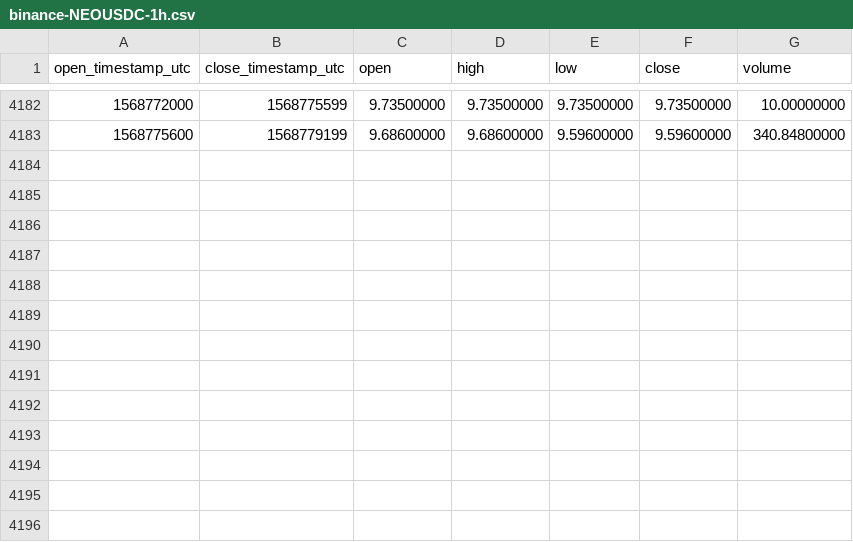
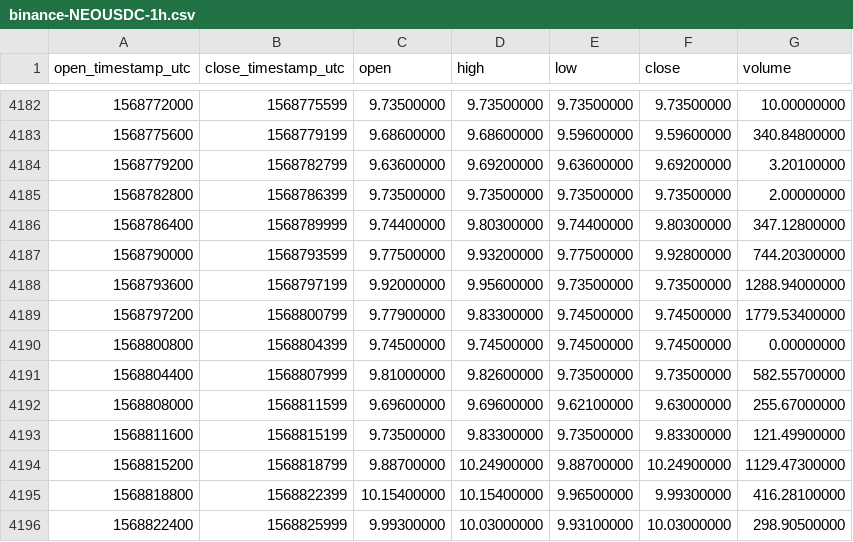
Before and after one commit to cryptobigbro/binance-NEOUSDC, a CSV file: binance-NEOUSDC-1h.csv, drawn as a sheet; only a part is shown, gaps mark what is left out; the diff names each change by its address in the sheet, - before the commit and + after, or states it on an @@ line.

Commit message:
Update OHLCV data.

```diff
--- a/binance-NEOUSDC-1h.csv
+++ b/binance-NEOUSDC-1h.csv
+row 4184: 1568779200 | 1568782799 | 9.63600000 | 9.69200000 | 9.63600000 | 9.69200000 | 3.20100000
+row 4185: 1568782800 | 1568786399 | 9.73500000 | 9.73500000 | 9.73500000 | 9.73500000 | 2.00000000
+row 4186: 1568786400 | 1568789999 | 9.74400000 | 9.80300000 | 9.74400000 | 9.80300000 | 347.12800000
+row 4187: 1568790000 | 1568793599 | 9.77500000 | 9.93200000 | 9.77500000 | 9.92800000 | 744.20300000
+row 4188: 1568793600 | 1568797199 | 9.92000000 | 9.95600000 | 9.73500000 | 9.73500000 | 1288.94000000
+row 4189: 1568797200 | 1568800799 | 9.77900000 | 9.83300000 | 9.74500000 | 9.74500000 | 1779.53400000
+row 4190: 1568800800 | 1568804399 | 9.74500000 | 9.74500000 | 9.74500000 | 9.74500000 | 0.00000000
+row 4191: 1568804400 | 1568807999 | 9.81000000 | 9.82600000 | 9.73500000 | 9.73500000 | 582.55700000
+row 4192: 1568808000 | 1568811599 | 9.69600000 | 9.69600000 | 9.62100000 | 9.63000000 | 255.67000000
+row 4193: 1568811600 | 1568815199 | 9.73500000 | 9.83300000 | 9.73500000 | 9.83300000 | 121.49900000
+row 4194: 1568815200 | 1568818799 | 9.88700000 | 10.24900000 | 9.88700000 | 10.24900000 | 1129.47300000
+row 4195: 1568818800 | 1568822399 | 10.15400000 | 10.15400000 | 9.96500000 | 9.99300000 | 416.28100000
+row 4196: 1568822400 | 1568825999 | 9.99300000 | 10.03000000 | 9.93100000 | 10.03000000 | 298.90500000
```
